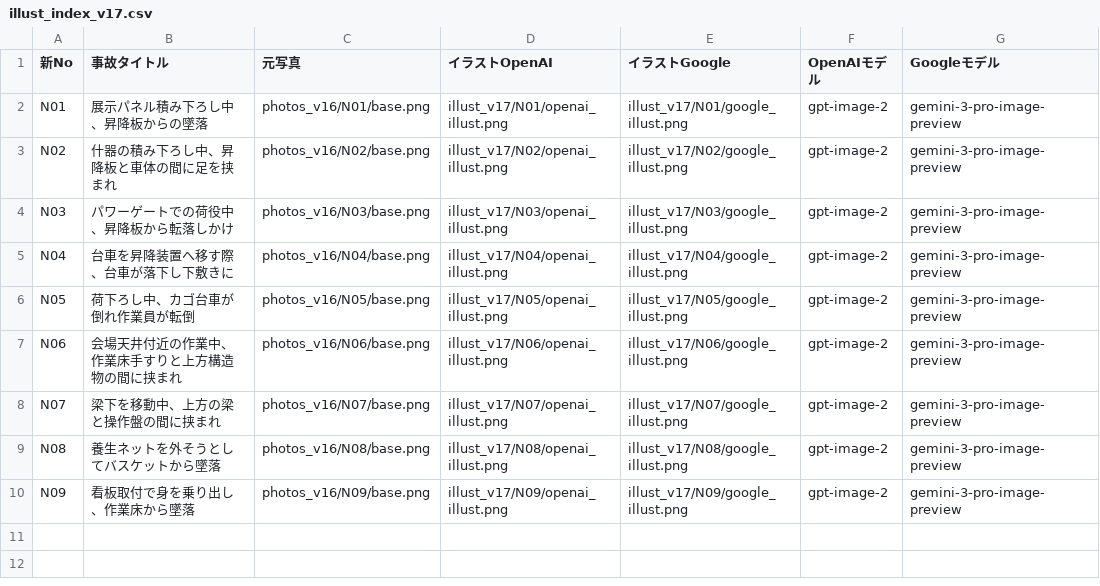
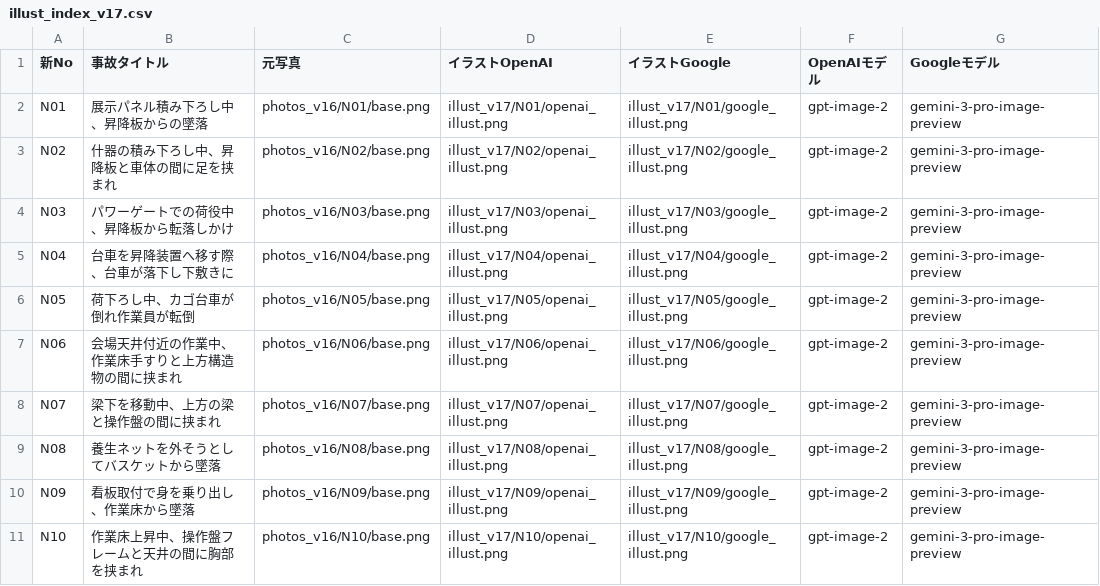
Before and after one commit to kameking-lab/safe1-imgreview, a CSV file: illust_index_v17.csv, drawn as a sheet; the diff names each change by its address in the sheet, - before the commit and + after, or states it on an @@ line.

```diff
--- a/illust_index_v17.csv
+++ b/illust_index_v17.csv
+row 11: N10 | 作業床上昇中、操作盤フレームと天井の間に胸部を挟まれ | photos_v16/N10/base.png | illust_v17/N10/openai_illust.png | illust_v17/N10/google_illust.png | gpt-image-2 | gemini-3-pro-image-preview
```
Also changed, not shown: 4 other files.
